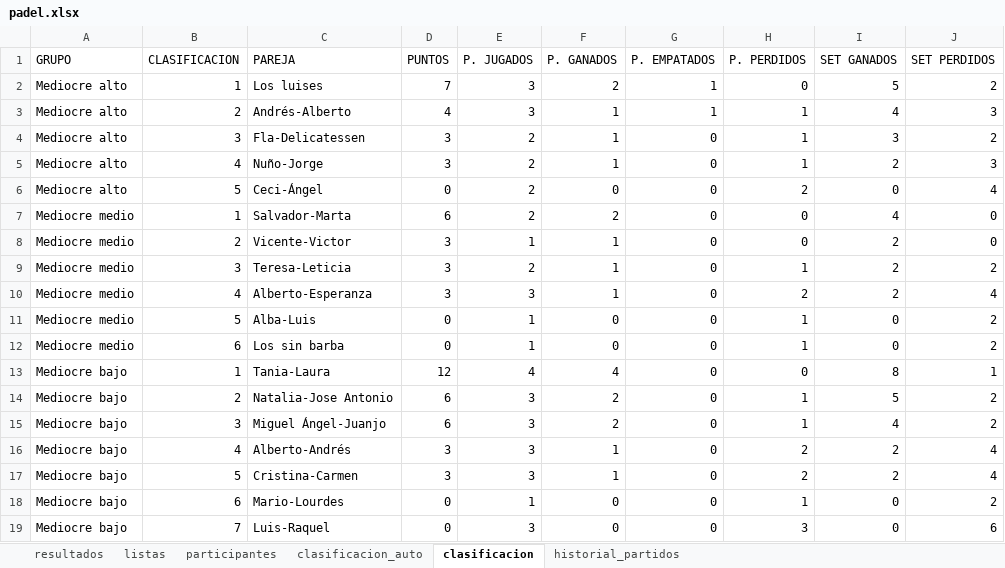
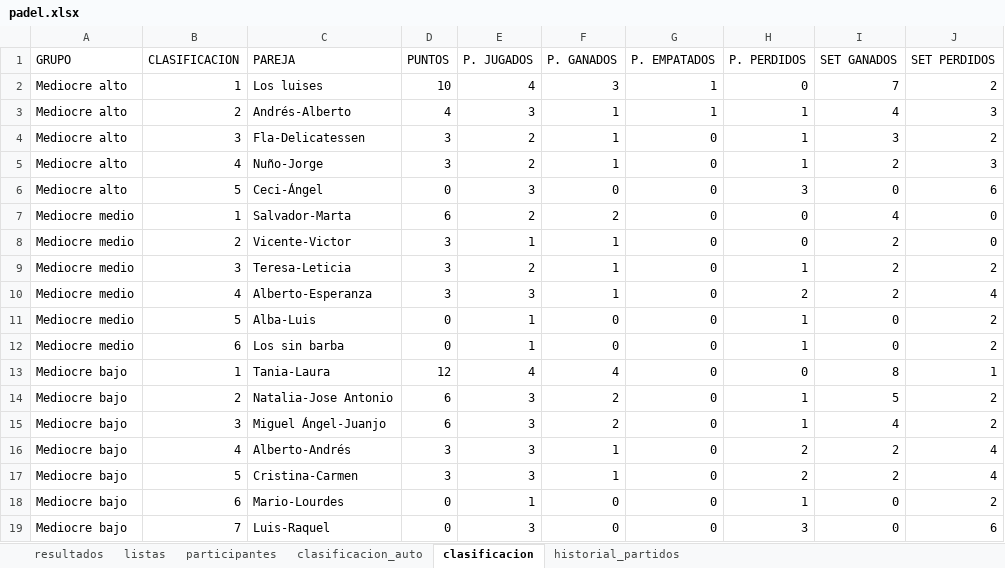
Before and after one commit to lcalle268/campeonato-padel, an Excel workbook: padel.xlsx, sheet clasificacion, drawn as a sheet; values as stored, in another font and other column widths than the file's, no borders; the diff names each change by its address in the sheet, - before the commit and + after, or states it on an @@ line.

```diff
--- a/padel.xlsx (sheet clasificacion)
+++ b/padel.xlsx (sheet clasificacion)
-D2 (PUNTOS): 7
+D2 (PUNTOS): 10
-E2 (P. JUGADOS): 3
+E2 (P. JUGADOS): 4
-F2 (P. GANADOS): 2
+F2 (P. GANADOS): 3
-I2 (SET GANADOS): 5
+I2 (SET GANADOS): 7
-E6 (P. JUGADOS): 2
+E6 (P. JUGADOS): 3
-H6 (P. PERDIDOS): 2
+H6 (P. PERDIDOS): 3
-J6 (SET PERDIDOS): 4
+J6 (SET PERDIDOS): 6
```
Also changed, not shown: sheet historial_partidos, sheet clasificacion_auto, sheet resultados.
